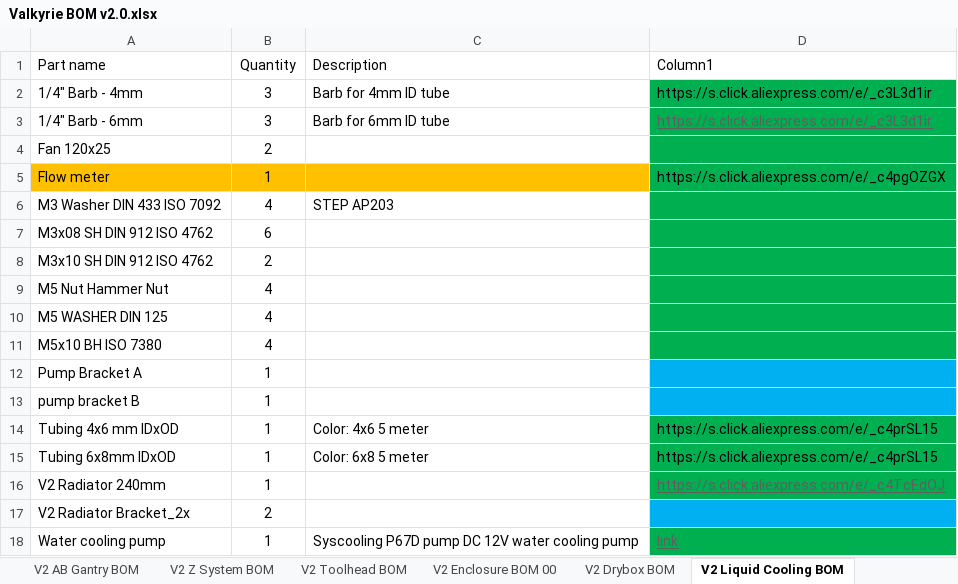
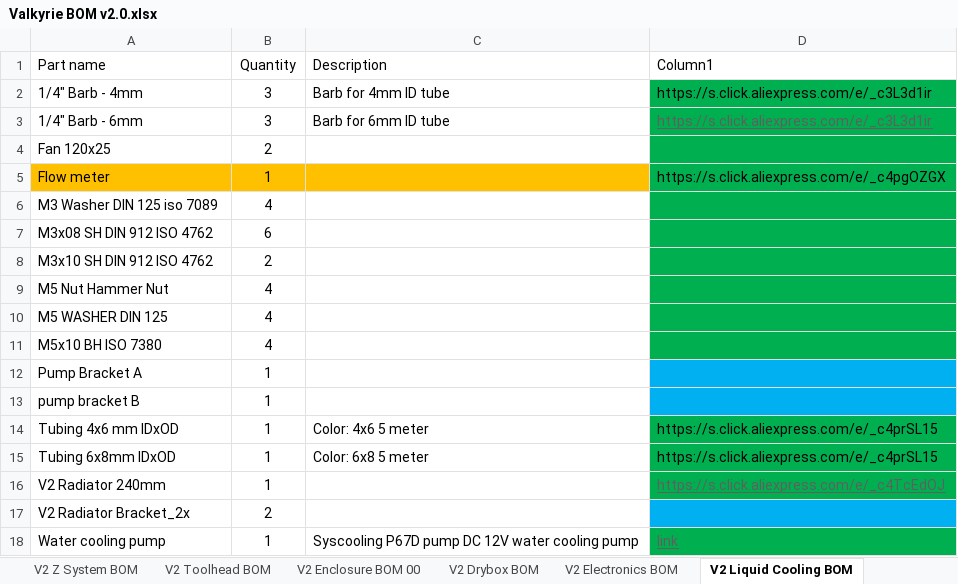
Before and after one commit to RoyBerntsenDesign/Project-Valkyrie, an Excel workbook: V2 BETA/BOM/Valkyrie BOM v2.0.xlsx, sheet V2 Liquid Cooling BOM, drawn as a sheet; values as stored, in another font and other column widths than the file's, no borders; table styles not drawn; removed rows and columns are numbered as before the commit, all else as after; the diff names each change by its address in the sheet, - before the commit and + after, or states it on an @@ line.

```diff
--- a/V2 BETA/BOM/Valkyrie BOM v2.0.xlsx (sheet V2 Liquid Cooling BOM)
+++ b/V2 BETA/BOM/Valkyrie BOM v2.0.xlsx (sheet V2 Liquid Cooling BOM)
+sheet tab: V2 Electronics BOM
-row 6: M3 Washer DIN 433 ISO 7092 | 4 | STEP AP203
+row 6: M3 Washer DIN 125 iso 7089 | 4
```
Also changed, not shown: sheet Hardware, sheet V2 Drybox BOM, sheet V2 Toolhead BOM, sheet V2 AB Gantry BOM, sheet V2 Enclosure BOM 00, hidden cells, 6 other files.
